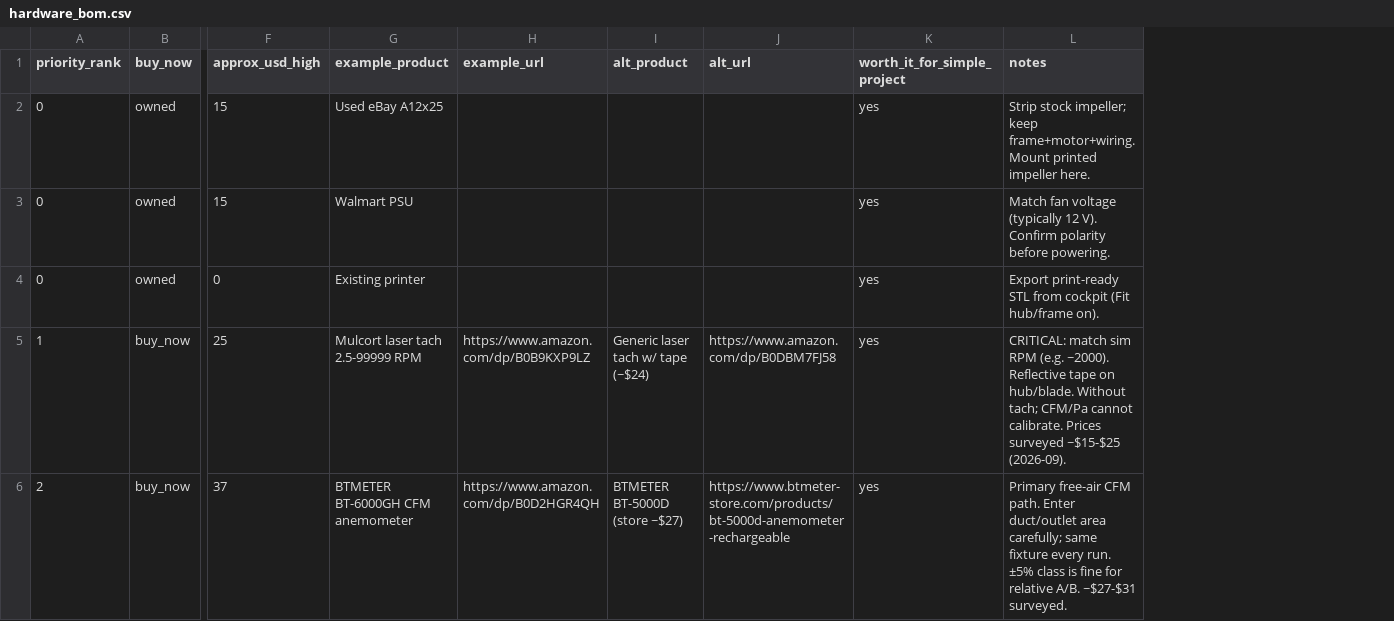
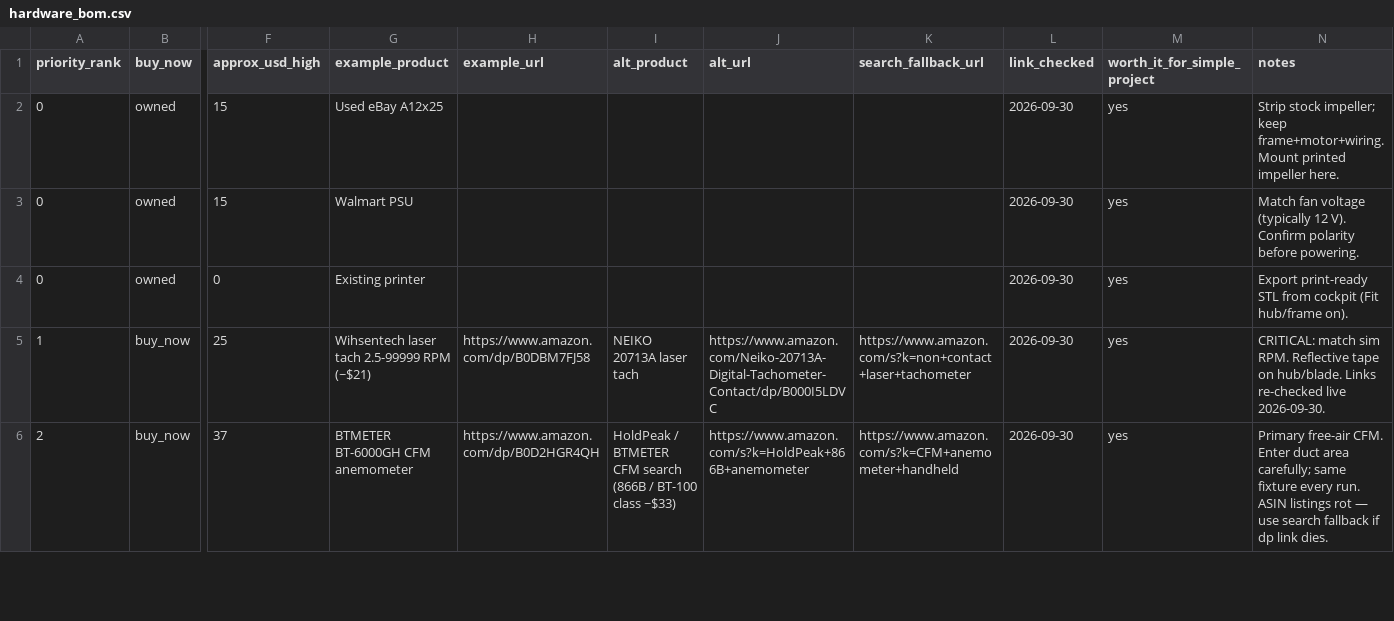
Before and after one commit to klhutchins1/Fan-simulator, a CSV file: validation/hardware_bom.csv, drawn as a sheet; only a part is shown, gaps mark what is left out; addresses are those after the commit; the diff covers the shown part only; the diff names each change by its address in the sheet, - before the commit and + after, or states it on an @@ line.

```diff
--- a/validation/hardware_bom.csv
+++ b/validation/hardware_bom.csv
+column K (search_fallback_url), rows 5-6: https://www.amazon.com/s?k=non+contact+laser+tachometer | https://www.amazon.com/s?k=CFM+anemometer+handheld
+column L (link_checked), rows 2-6: all 2026-09-30
-G5 (example_product): Mulcort laser tach 2.5-99999 RPM
+G5 (example_product): Wihsentech laser tach 2.5-99999 RPM (~$21)
-H5 (example_url): https://www.amazon.com/dp/B0B9KXP9LZ
+H5 (example_url): https://www.amazon.com/dp/B0DBM7FJ58
-I5 (alt_product): Generic laser tach w/ tape (~$24)
+I5 (alt_product): NEIKO 20713A laser tach
-J5 (alt_url): https://www.amazon.com/dp/B0DBM7FJ58
+J5 (alt_url): https://www.amazon.com/Neiko-20713A-Digital-Tachometer-Contact/dp/B000I5LDVC
-N5 (notes): …match sim RPM (e.g. ~2000). Reflective tape on hub/blade. Without tach; CFM/Pa cannot calibrate. Prices surveyed ~$15-$25 (2026-09).
+N5 (notes): …match sim RPM. Reflective tape on hub/blade. Links re-checked live 2026-09-30.
-I6 (alt_product): BTMETER BT-5000D (store ~$27)
+I6 (alt_product): HoldPeak / BTMETER CFM search (866B / BT-100 class ~$33)
-J6 (alt_url): https://www.btmeter-store.com/products/bt-5000d-anemometer-rechargeable
+J6 (alt_url): https://www.amazon.com/s?k=HoldPeak+866B+anemometer
-N6 (notes): Primary free-air CFM path. Enter duct/outlet area carefully; same fixture every run. ±5% class is fine for relative A/B. ~$27-$31 surveyed.
+N6 (notes): Primary free-air CFM. Enter duct area carefully; same fixture every run. ASIN listings rot — use search fallback if dp link dies.
```
Also changed, not shown: 42 edited cells elsewhere in this file, 1 other file.
